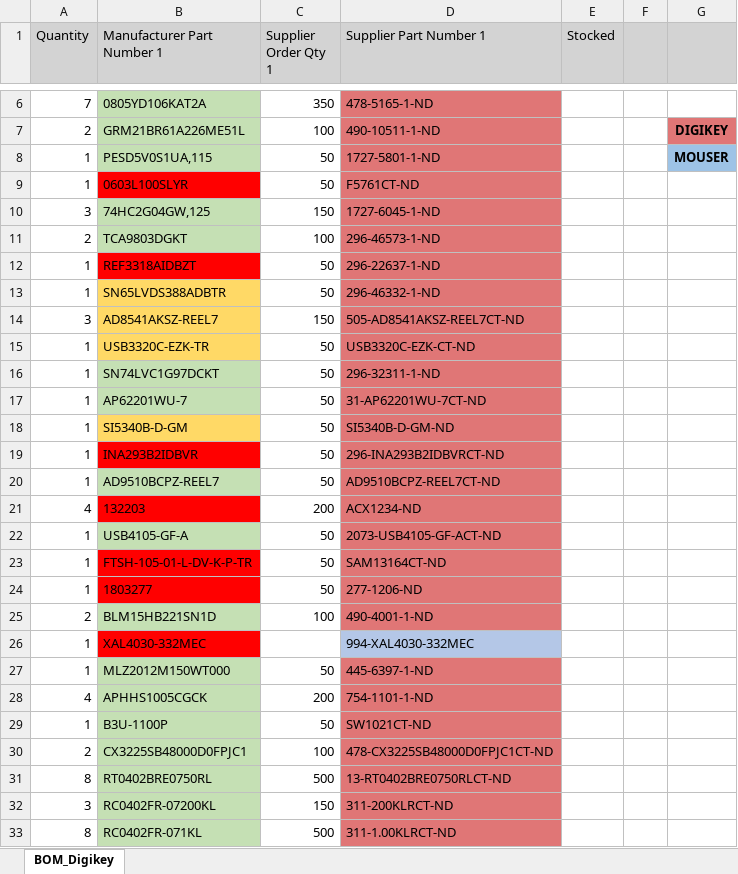
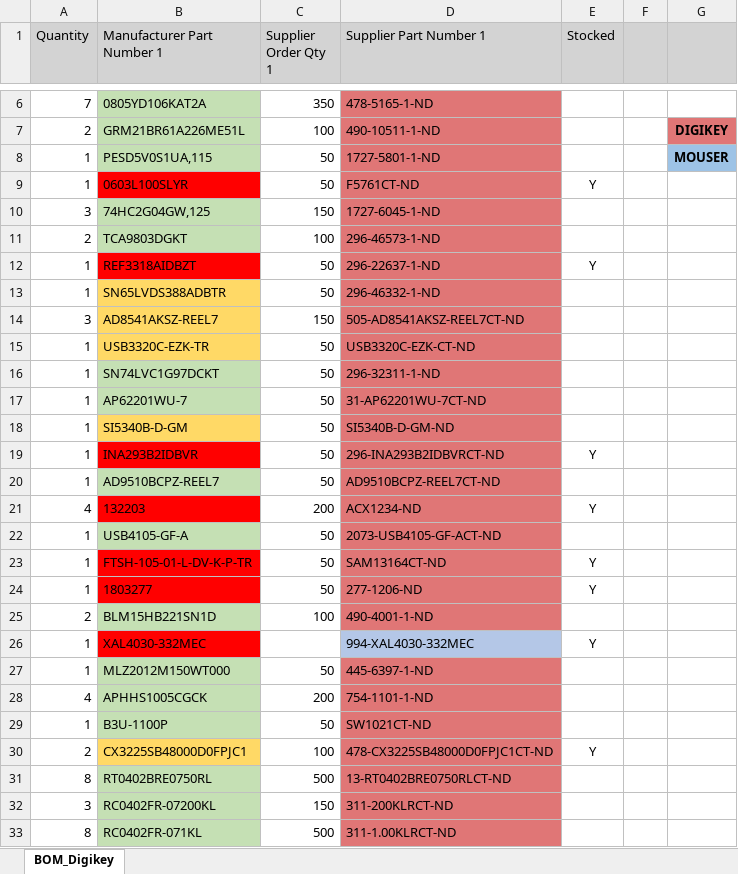
Before and after one commit to WojtaCZ/fastic-readout-hw, an Excel workbook: BOM_Digikey.xlsx, sheet BOM_Digikey, drawn as a sheet; only a part is shown, gaps mark what is left out; values as stored, in another font and other column widths than the file's, no borders; the diff covers the shown part only; the diff names each change by its address in the sheet, - before the commit and + after, or states it on an @@ line.

```diff
--- a/BOM_Digikey.xlsx (sheet BOM_Digikey)
+++ b/BOM_Digikey.xlsx (sheet BOM_Digikey)
-E9 (Stocked): (empty)
+E9 (Stocked): Y
-E12 (Stocked): (empty)
+E12 (Stocked): Y
-E19 (Stocked): (empty)
+E19 (Stocked): Y
-E21 (Stocked): (empty)
+E21 (Stocked): Y
-E23:E24 (Stocked): (empty)
+E23:E24 (Stocked): Y
-E26 (Stocked): (empty)
+E26 (Stocked): Y
-B30 fill: #C5E0B4
+B30 fill: #FFD966
-E30 (Stocked): (empty)
+E30 (Stocked): Y
```
Also changed, not shown: 2 edited cells elsewhere in this sheet, 14 other files.
